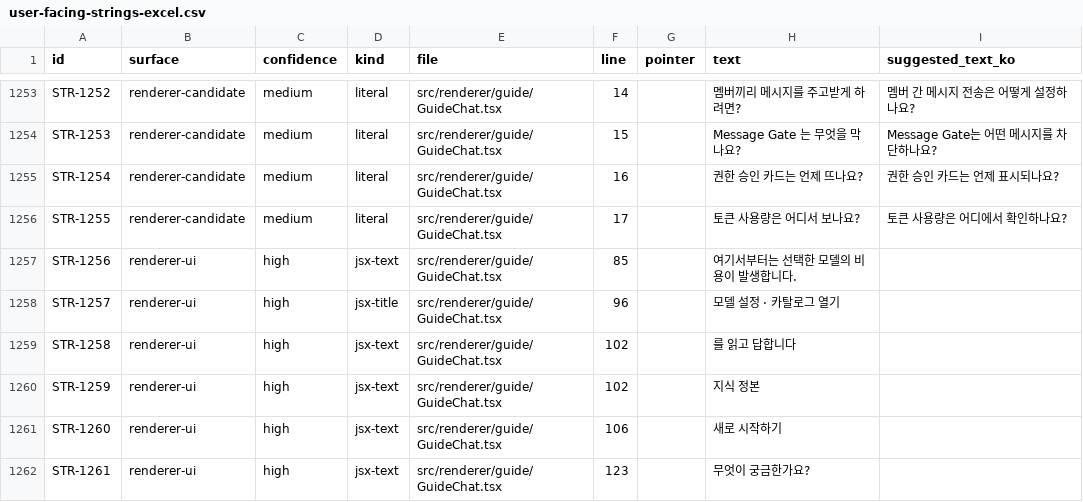
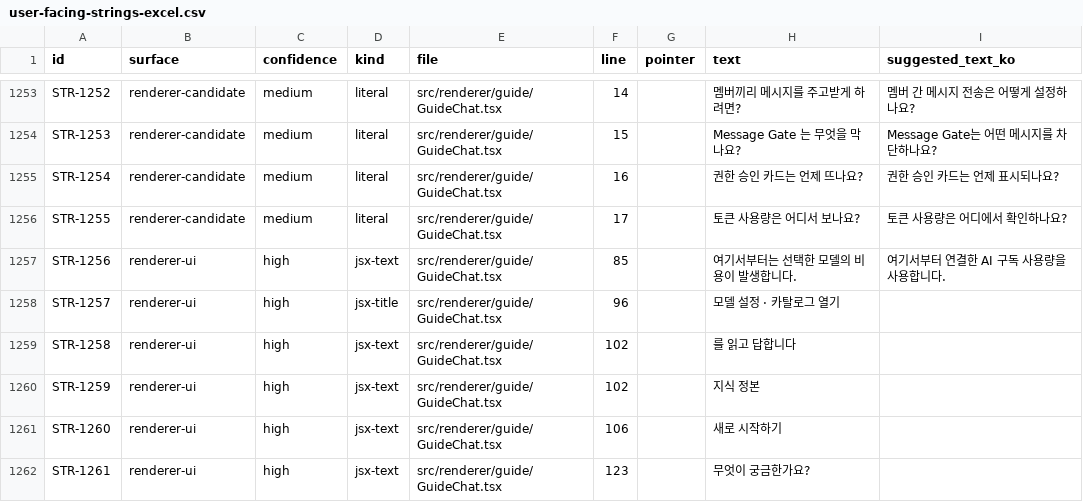
Before and after one commit to JioBani/AgentPartyApp, a CSV file: docs/user-facing-strings-excel.csv, drawn as a sheet; only a part is shown, gaps mark what is left out; the diff names each change by its address in the sheet, - before the commit and + after, or states it on an @@ line.

```diff
--- a/docs/user-facing-strings-excel.csv
+++ b/docs/user-facing-strings-excel.csv
-I1257 (suggested_text_ko): (empty)
+I1257 (suggested_text_ko): 여기서부터 연결한 AI 구독 사용량을 사용합니다.
```
Also changed, not shown: docs/user-facing-strings.csv, 7 other files.
